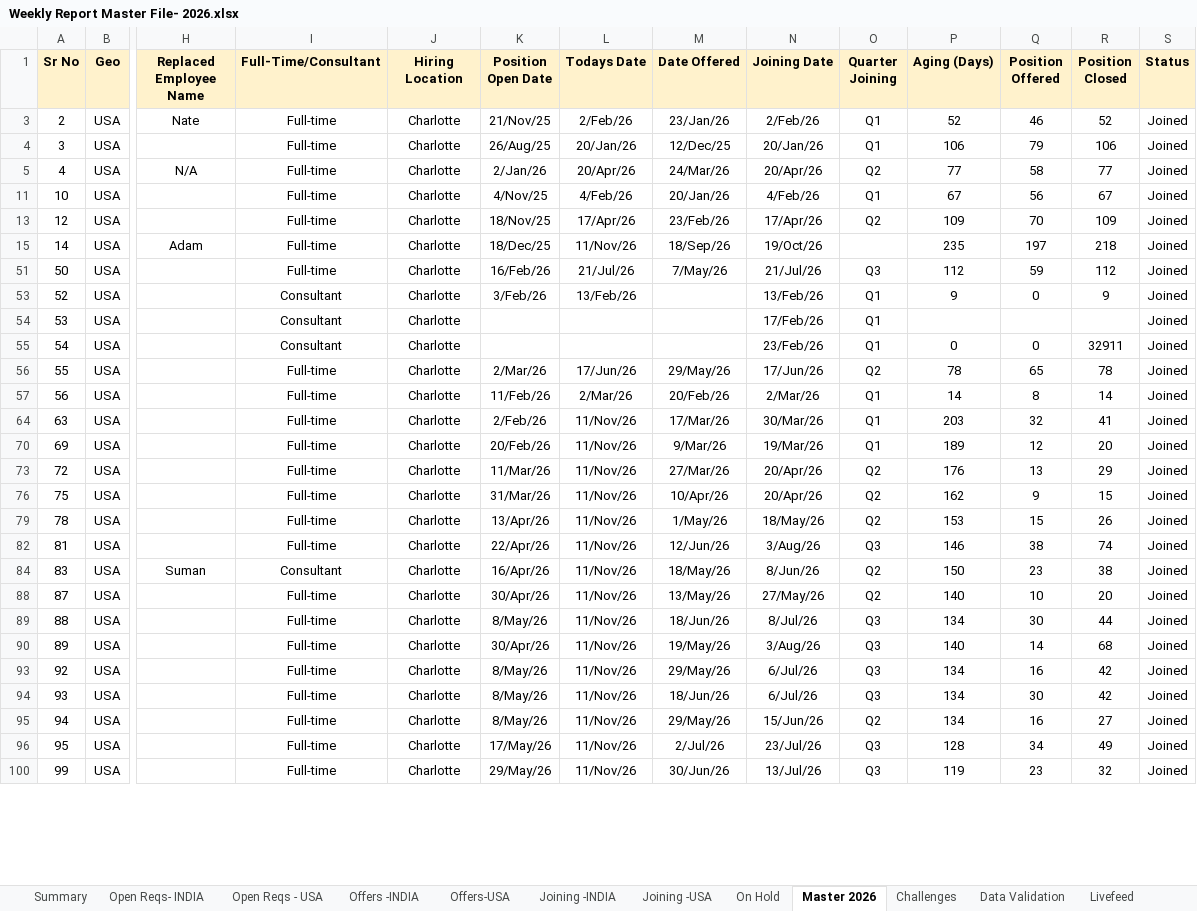
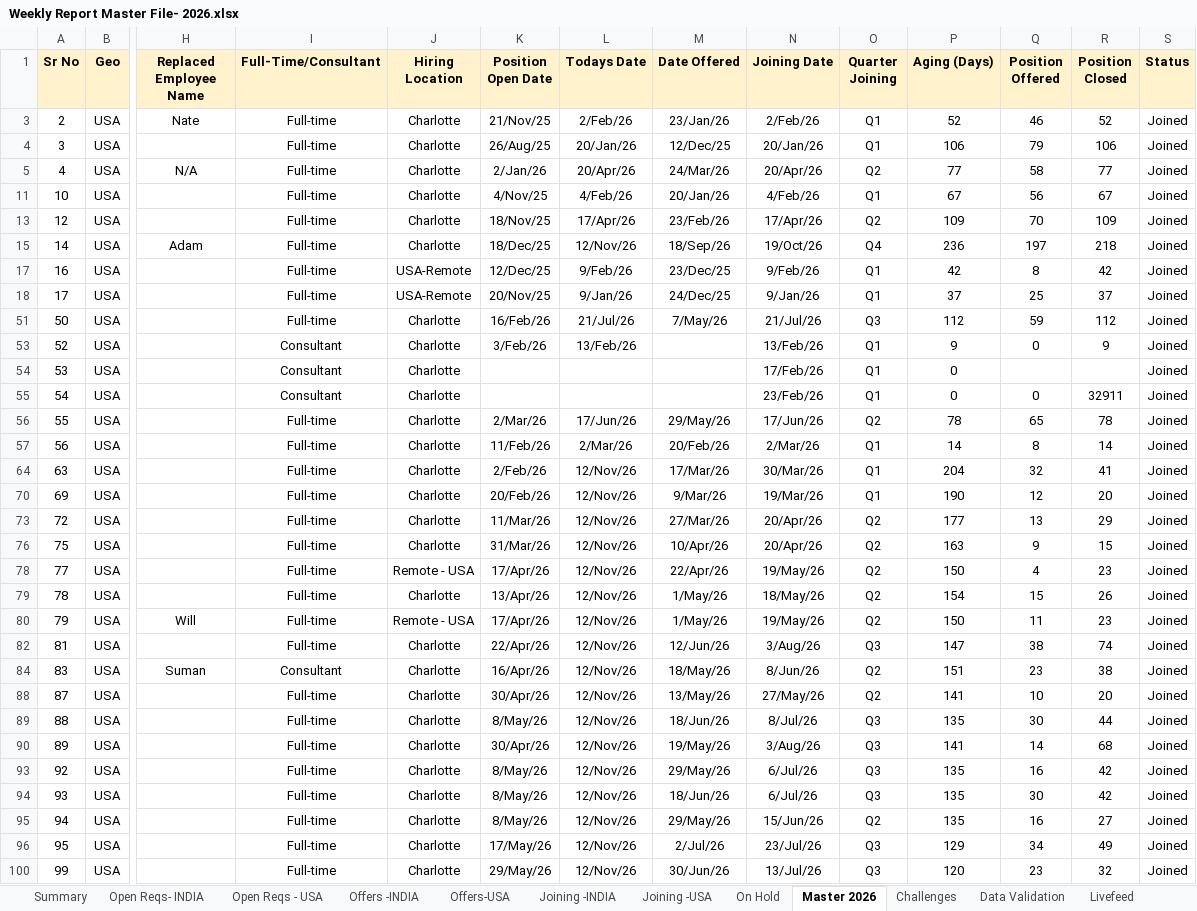
Before and after one commit to Bloodbeast38/Recruitment-Dashboard, an Excel workbook: Weekly Report Master File- 2026.xlsx, sheet Master 2026, drawn as a sheet; only a part is shown, gaps mark what is left out; values as stored, in another font and other column widths than the file's, no borders; conditional formats not drawn; rows hold the shown columns only; the diff covers the shown part only; the diff names each change by its address in the sheet, - before the commit and + after, or states it on an @@ line.

```diff
--- a/Weekly Report Master File- 2026.xlsx (sheet Master 2026)
+++ b/Weekly Report Master File- 2026.xlsx (sheet Master 2026)
-L15 (Todays Date): 11/Nov/26
+L15 (Todays Date): 12/Nov/26
-O15 (Quarter Joining): (empty)
+O15 (Quarter Joining): Q4
-P15 (Aging (Days)): 235
+P15 (Aging (Days)): 236
@@ row 17 unhidden: 16 | USA |  | Full-time | USA-Remote | 12/Dec/25 | 9/Feb/26 | 23/Dec/25 | 9/Feb/26 | Q1 | 42 | 8 | 42 | Joined @@
@@ row 18 unhidden: 17 | USA |  | Full-time | USA-Remote | 20/Nov/25 | 9/Jan/26 | 24/Dec/25 | 9/Jan/26 | Q1 | 37 | 25 | 37 | Joined @@
-P54 (Aging (Days)): (empty)
+P54 (Aging (Days)): 0
-L64 (Todays Date): 11/Nov/26
+L64 (Todays Date): 12/Nov/26
-P64 (Aging (Days)): 203
+P64 (Aging (Days)): 204
-L70 (Todays Date): 11/Nov/26
+L70 (Todays Date): 12/Nov/26
-P70 (Aging (Days)): 189
+P70 (Aging (Days)): 190
-L73 (Todays Date): 11/Nov/26
+L73 (Todays Date): 12/Nov/26
-P73 (Aging (Days)): 176
+P73 (Aging (Days)): 177
-L76 (Todays Date): 11/Nov/26
+L76 (Todays Date): 12/Nov/26
-P76 (Aging (Days)): 162
+P76 (Aging (Days)): 163
+row 78: 77 | USA |  | Full-time | Remote - USA | 17/Apr/26 | 12/Nov/26 | 22/Apr/26 | 19/May/26 | Q2 | 150 | 4 | 23 | Joined
-L79 (Todays Date): 11/Nov/26
+L79 (Todays Date): 12/Nov/26
-P79 (Aging (Days)): 153
+P79 (Aging (Days)): 154
+row 80: 79 | USA | Will | Full-time | Remote - USA | 17/Apr/26 | 12/Nov/26 | 1/May/26 | 19/May/26 | Q2 | 150 | 11 | 23 | Joined
-L82 (Todays Date): 11/Nov/26
+L82 (Todays Date): 12/Nov/26
-P82 (Aging (Days)): 146
+P82 (Aging (Days)): 147
-L84 (Todays Date): 11/Nov/26
+L84 (Todays Date): 12/Nov/26
-P84 (Aging (Days)): 150
+P84 (Aging (Days)): 151
-L88:L90 (Todays Date): 11/Nov/26
+L88:L90 (Todays Date): 12/Nov/26
-P88 (Aging (Days)): 140
+P88 (Aging (Days)): 141
-P89 (Aging (Days)): 134
+P89 (Aging (Days)): 135
-P90 (Aging (Days)): 140
+P90 (Aging (Days)): 141
-L93:L96 (Todays Date): 11/Nov/26
+L93:L96 (Todays Date): 12/Nov/26
-P93:P95 (Aging (Days)): 134
+P93:P95 (Aging (Days)): 135
-P96 (Aging (Days)): 128
+P96 (Aging (Days)): 129
-L100 (Todays Date): 11/Nov/26
+L100 (Todays Date): 12/Nov/26
-P100 (Aging (Days)): 119
+P100 (Aging (Days)): 120
```
Also changed, not shown: 12 edited cells elsewhere in this sheet, sheet Livefeed, sheet Summary, sheet Open Reqs- INDIA, sheet Open Reqs - USA, hidden cells.
